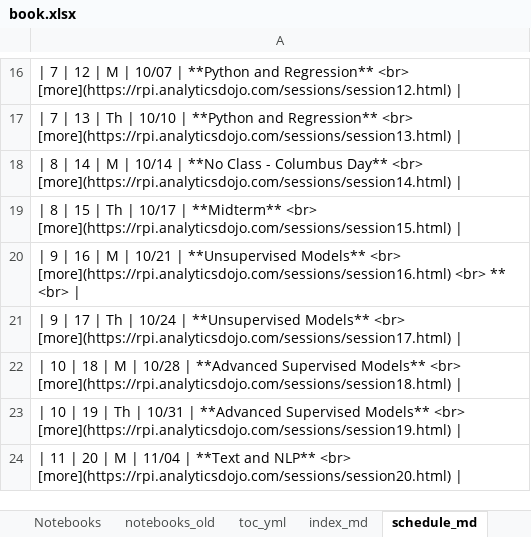
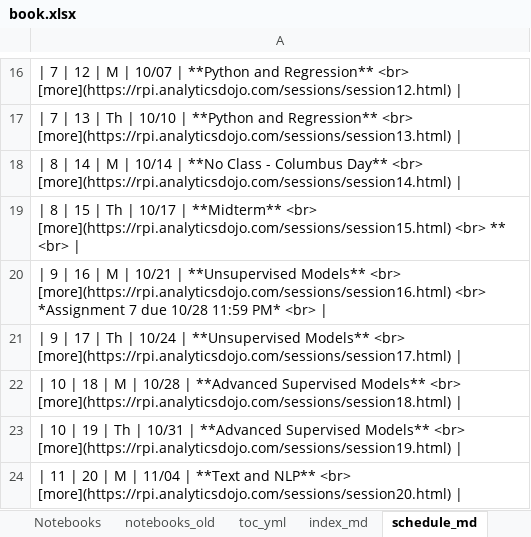
Before and after one commit to RPI-DATA/course-intro-ml-app, an Excel workbook: book.xlsx, sheet schedule_md, drawn as a sheet; only a part is shown, gaps mark what is left out; values as stored, in another font and other column widths than the file's, no borders; the diff names each change by its address in the sheet, - before the commit and + after, or states it on an @@ line.

```diff
--- a/book.xlsx (sheet schedule_md)
+++ b/book.xlsx (sheet schedule_md)
-A19: …<br> [more](https://rpi.analyticsdojo.com/sessions/session15.html) |
+A19: …<br> [more](https://rpi.analyticsdojo.com/sessions/session15.html) <br> ** <br> |
-A20: …[more](https://rpi.analyticsdojo.com/sessions/session16.html) <br> ** <br> |
+A20: …[more](https://rpi.analyticsdojo.com/sessions/session16.html) <br> *Assignment 7 due 10/28 11:59 PM* <br> |
```
Also changed, not shown: sheet Schedule, sheet session_md, sheet assignments_md, 6 other files.
